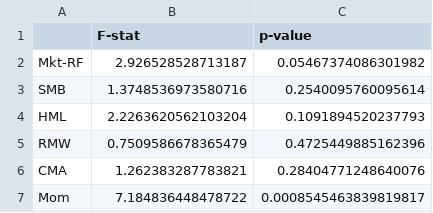
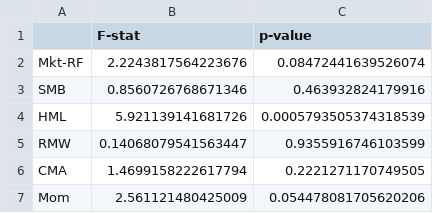
Before and after one commit to oliverpsb/Dissertation_code, a CSV file: analysis_output/pc5_anova_results.csv, drawn as a sheet.

Commit message:
removed lagged regime from analysis pipeline

```diff
--- a/analysis_output/pc5_anova_results.csv
+++ b/analysis_output/pc5_anova_results.csv
@@ -1,7 +1,7 @@
 ,F-stat,p-value
-Mkt-RF,2.926528528713187,0.05467374086301982
-SMB,1.3748536973580716,0.2540095760095614
-HML,2.2263620562103204,0.1091894520237793
-RMW,0.7509586678365479,0.4725449885162396
-CMA,1.262383287783821,0.28404771248640076
-Mom,7.184836448478722,0.0008545463839819817
+Mkt-RF,2.2243817564223676,0.08472441639526074
+SMB,0.8560726768671346,0.463932824179916
+HML,5.921139141681726,0.0005793505374318539
+RMW,0.14068079541563447,0.9355916746103599
+CMA,1.4699158222617794,0.2221271170749505
+Mom,2.561121480425009,0.054478081705620206
```
Also changed, not shown: 8 other files.
